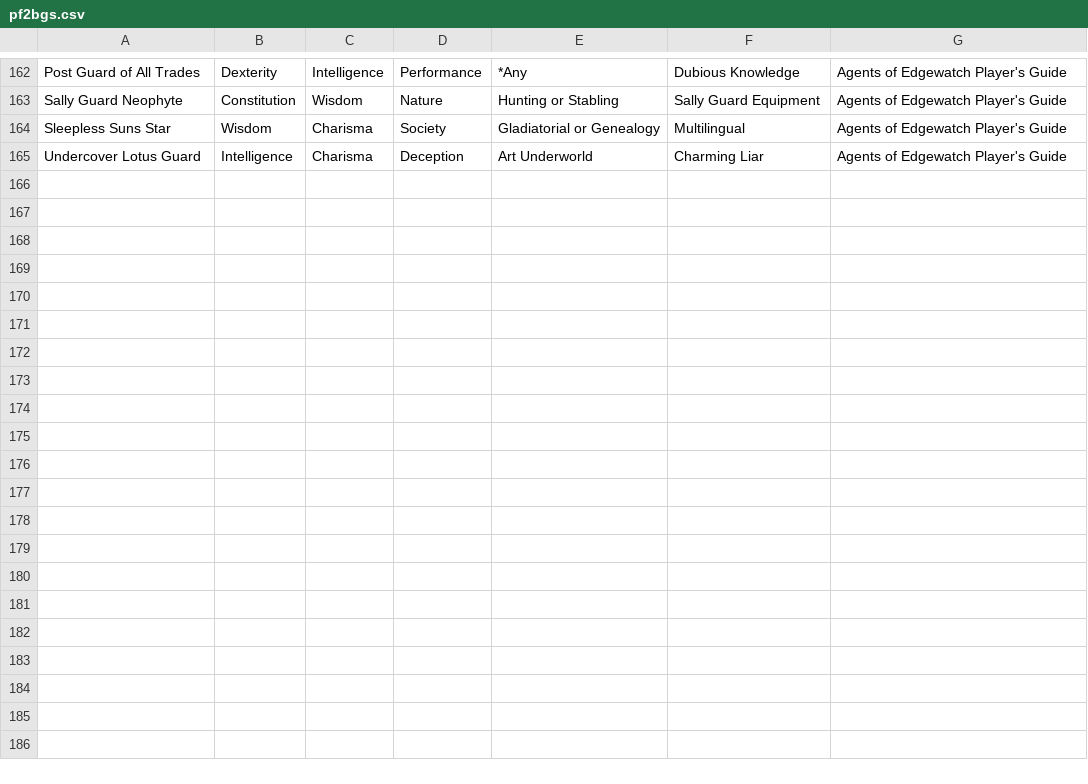
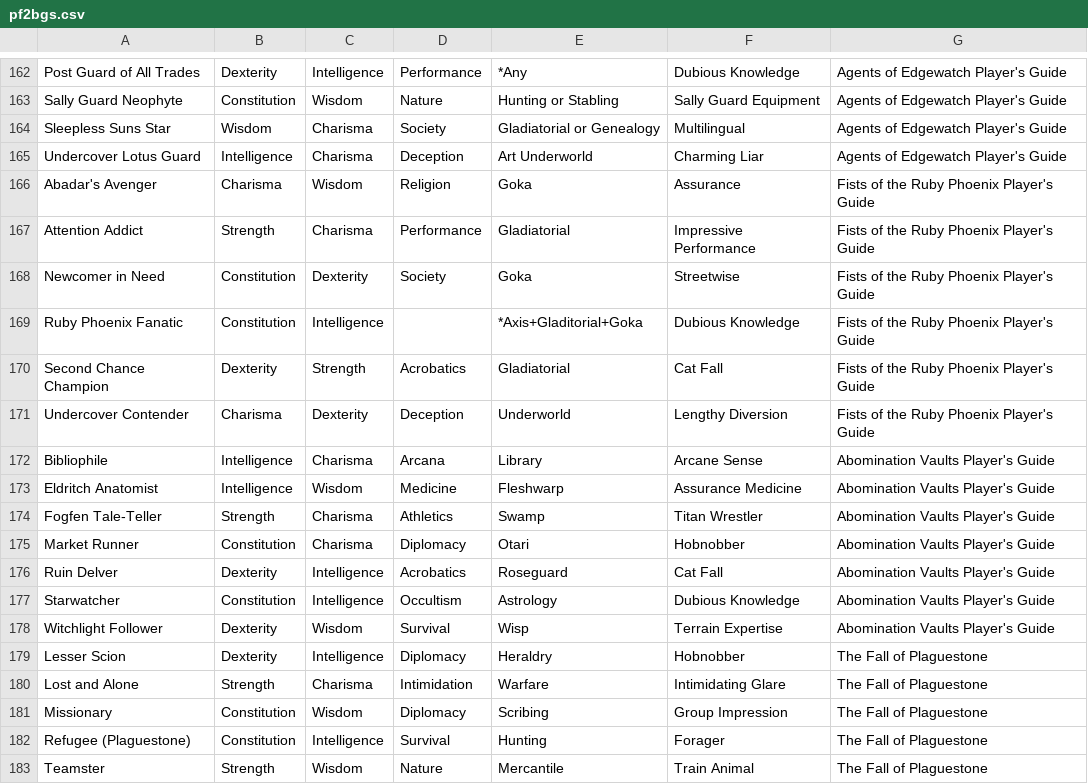
Before and after one commit to hyphz/PF2TiddlyWiki, a CSV file: gen/pf2bgs.csv, drawn as a sheet; only a part is shown, gaps mark what is left out.

```diff
--- a/gen/pf2bgs.csv
+++ b/gen/pf2bgs.csv
@@ -165 +165,19 @@ Sleepless Suns Star,Wisdom,Charisma,Society,Gladiatorial or Genealogy,Multilingu
 Undercover Lotus Guard,Intelligence,Charisma,Deception,Art Underworld,Charming Liar,Agents of Edgewatch Player's Guide
+Abadar's Avenger,Charisma,Wisdom,Religion,Goka,Assurance,Fists of the Ruby Phoenix Player's Guide
+Attention Addict,Strength,Charisma,Performance,Gladiatorial,Impressive Performance,Fists of the Ruby Phoenix Player's Guide
+Newcomer in Need,Constitution,Dexterity,Society,Goka,Streetwise,Fists of the Ruby Phoenix Player's Guide
+Ruby Phoenix Fanatic,Constitution,Intelligence,,*Axis+Gladitorial+Goka,Dubious Knowledge,Fists of the Ruby Phoenix Player's Guide
+Second Chance Champion,Dexterity,Strength,Acrobatics,Gladiatorial,Cat Fall,Fists of the Ruby Phoenix Player's Guide
+Undercover Contender,Charisma,Dexterity,Deception,Underworld,Lengthy Diversion,Fists of the Ruby Phoenix Player's Guide
+Bibliophile,Intelligence,Charisma,Arcana,Library,Arcane Sense,Abomination Vaults Player's Guide
+Eldritch Anatomist,Intelligence,Wisdom,Medicine,Fleshwarp,Assurance Medicine,Abomination Vaults Player's Guide
+Fogfen Tale-Teller,Strength,Charisma,Athletics,Swamp,Titan Wrestler,Abomination Vaults Player's Guide
+Market Runner,Constitution,Charisma,Diplomacy,Otari,Hobnobber,Abomination Vaults Player's Guide
+Ruin Delver,Dexterity,Intelligence,Acrobatics,Roseguard,Cat Fall,Abomination Vaults Player's Guide
+Starwatcher,Constitution,Intelligence,Occultism,Astrology,Dubious Knowledge,Abomination Vaults Player's Guide
+Witchlight Follower,Dexterity,Wisdom,Survival,Wisp,Terrain Expertise,Abomination Vaults Player's Guide
+Lesser Scion,Dexterity,Intelligence,Diplomacy,Heraldry,Hobnobber,The Fall of Plaguestone
+Lost and Alone,Strength,Charisma,Intimidation,Warfare,Intimidating Glare,The Fall of Plaguestone
+Missionary,Constitution,Wisdom,Diplomacy,Scribing,Group Impression,The Fall of Plaguestone
+Refugee (Plaguestone),Constitution,Intelligence,Survival,Hunting,Forager,The Fall of Plaguestone
+Teamster,Strength,Wisdom,Nature,Mercantile,Train Animal,The Fall of Plaguestone
```
Also changed, not shown: 32 other files.
